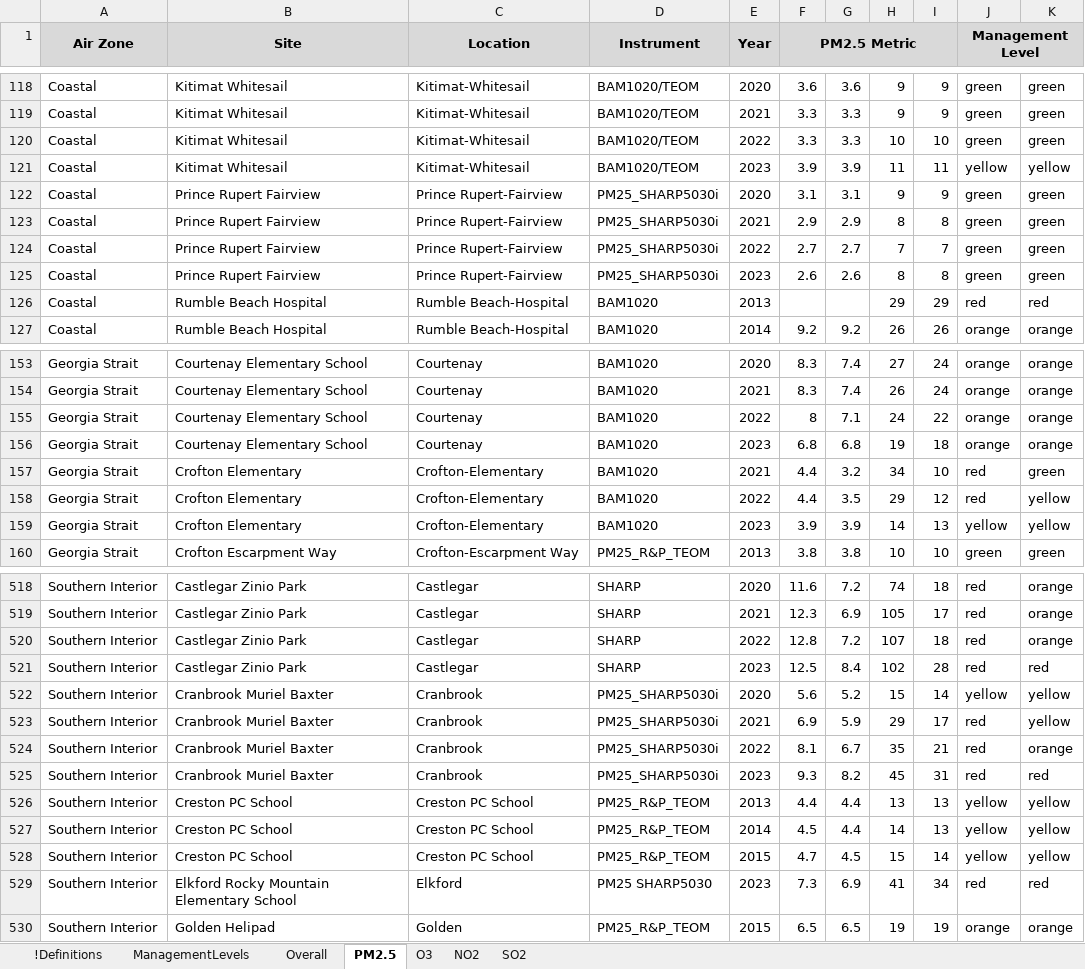
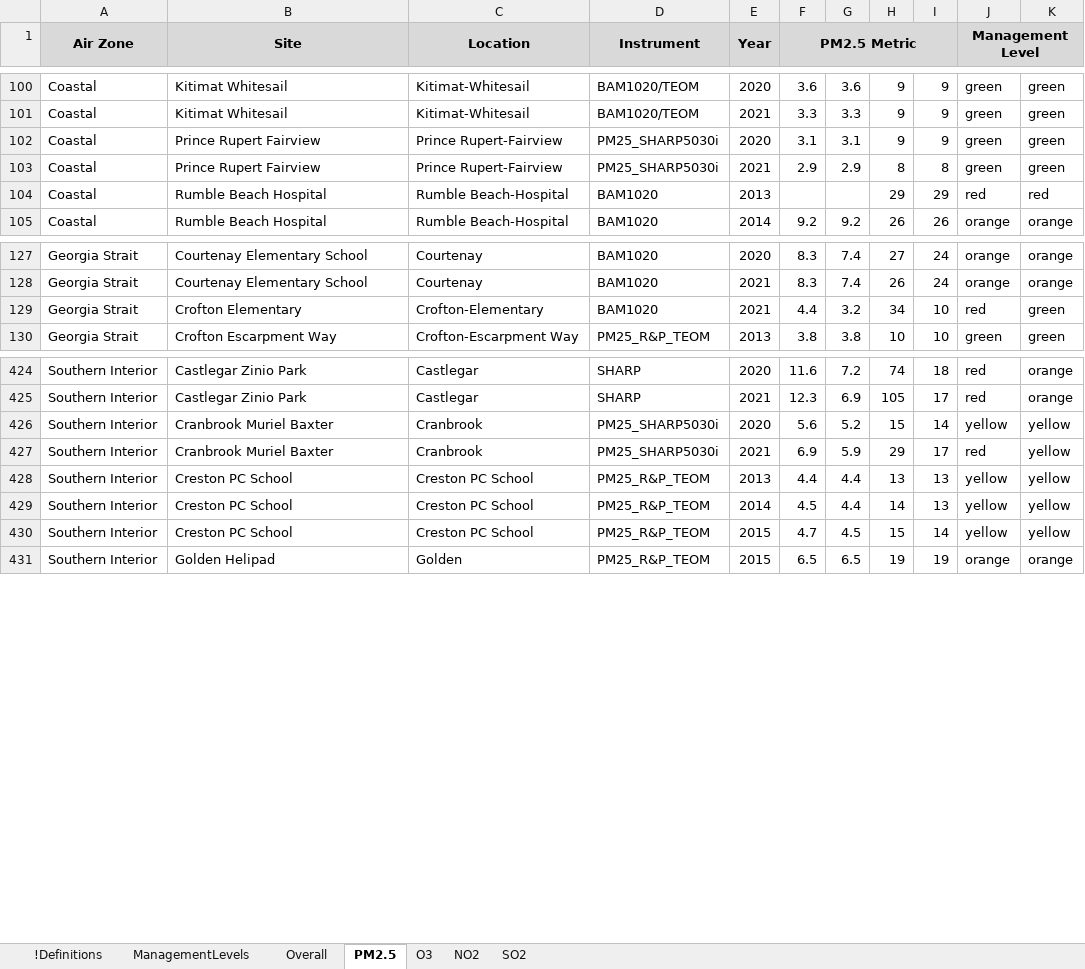
Before and after one commit to bcgov/air-zone-reports, an Excel workbook: data/export/AirZoneReport_2021.xlsx, sheet PM2.5, drawn as a sheet; only a part is shown, gaps mark what is left out; values as stored, in another font and other column widths than the file's, no borders; conditional formats not drawn; the diff covers the shown part only; the diff names each change by its address in the sheet, - before the commit and + after, or states it on an @@ line.

```diff
--- a/data/export/AirZoneReport_2021.xlsx (sheet PM2.5)
+++ b/data/export/AirZoneReport_2021.xlsx (sheet PM2.5)
-row 120: Coastal | Kitimat Whitesail | Kitimat-Whitesail | BAM1020/TEOM | 2022 | 3.3 | 3.3 | 10 | 10 | green | green
-row 121: Coastal | Kitimat Whitesail | Kitimat-Whitesail | BAM1020/TEOM | 2023 | 3.9 | 3.9 | 11 | 11 | yellow | yellow
-row 124: Coastal | Prince Rupert Fairview | Prince Rupert-Fairview | PM25_SHARP5030i | 2022 | 2.7 | 2.7 | 7 | 7 | green | green
-row 125: Coastal | Prince Rupert Fairview | Prince Rupert-Fairview | PM25_SHARP5030i | 2023 | 2.6 | 2.6 | 8 | 8 | green | green
-row 155: Georgia Strait | Courtenay Elementary School | Courtenay | BAM1020 | 2022 | 8 | 7.1 | 24 | 22 | orange | orange
-row 156: Georgia Strait | Courtenay Elementary School | Courtenay | BAM1020 | 2023 | 6.8 | 6.8 | 19 | 18 | orange | orange
-row 158: Georgia Strait | Crofton Elementary | Crofton-Elementary | BAM1020 | 2022 | 4.4 | 3.5 | 29 | 12 | red | yellow
-row 159: Georgia Strait | Crofton Elementary | Crofton-Elementary | BAM1020 | 2023 | 3.9 | 3.9 | 14 | 13 | yellow | yellow
-row 520: Southern Interior | Castlegar Zinio Park | Castlegar | SHARP | 2022 | 12.8 | 7.2 | 107 | 18 | red | orange
-row 521: Southern Interior | Castlegar Zinio Park | Castlegar | SHARP | 2023 | 12.5 | 8.4 | 102 | 28 | red | red
-row 524: Southern Interior | Cranbrook Muriel Baxter | Cranbrook | PM25_SHARP5030i | 2022 | 8.1 | 6.7 | 35 | 21 | red | orange
-row 525: Southern Interior | Cranbrook Muriel Baxter | Cranbrook | PM25_SHARP5030i | 2023 | 9.3 | 8.2 | 45 | 31 | red | red
-row 529: Southern Interior | Elkford Rocky Mountain Elementary School | Elkford | PM25 SHARP5030 | 2023 | 7.3 | 6.9 | 41 | 34 | red | red
```
Also changed, not shown: 97 removed rows elsewhere in this sheet, sheet O3, sheet NO2, sheet SO2, sheet Overall.
